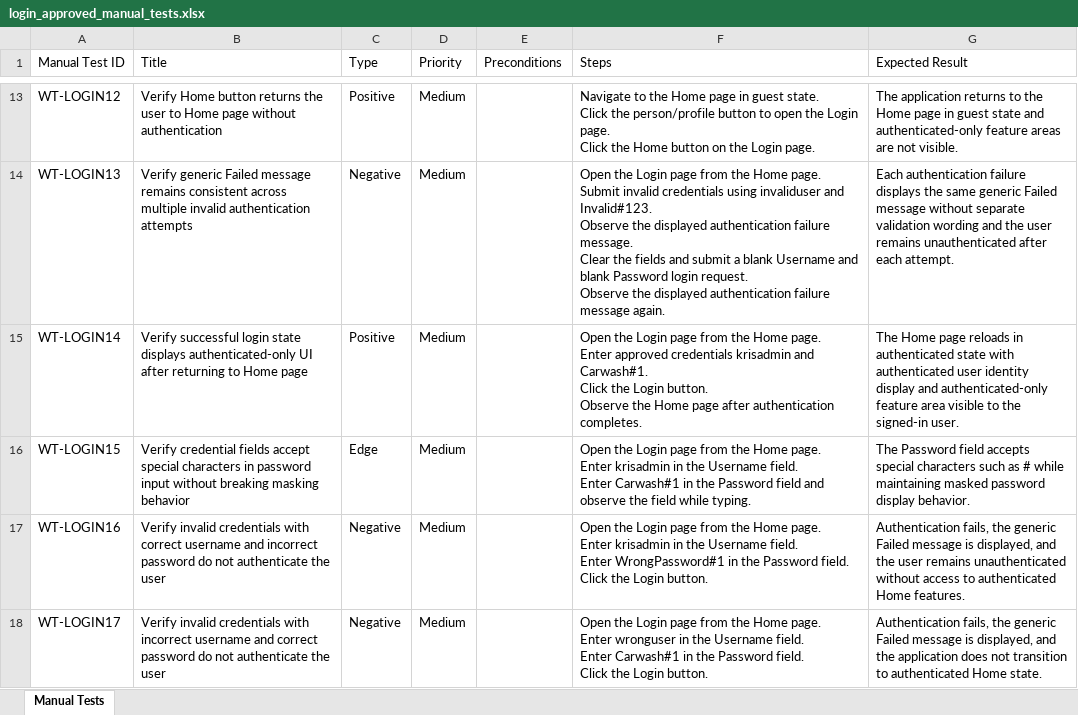
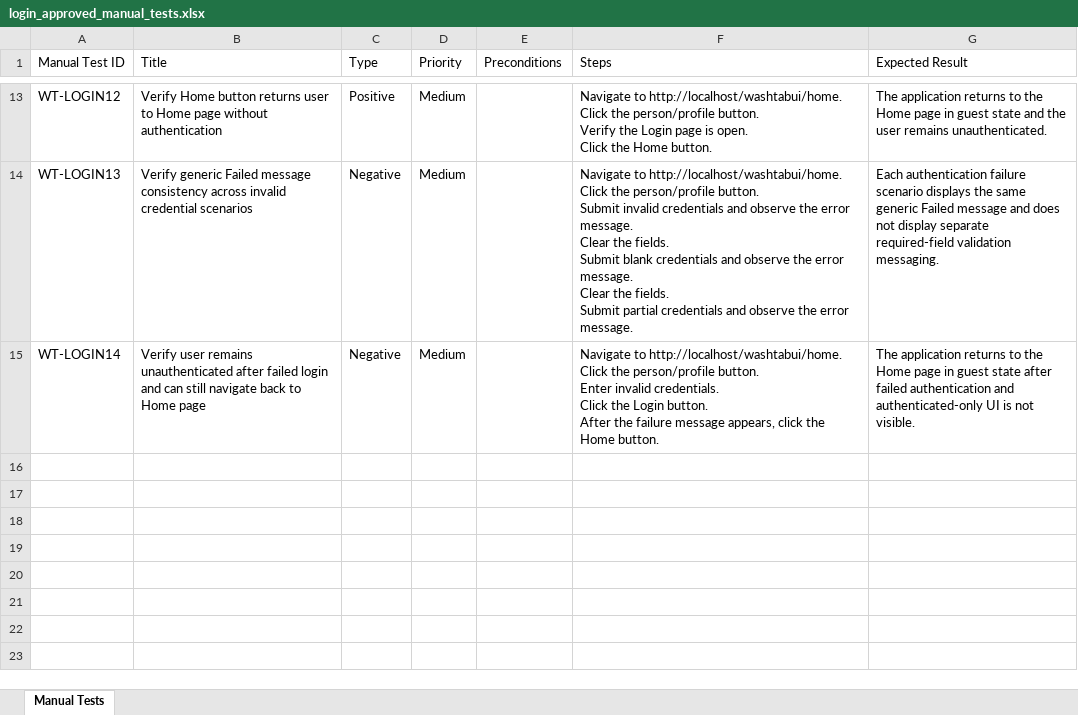
Before and after one commit to nitinkanojia02/AI_Automation, an Excel workbook: manual_tests/login/login_approved_manual_tests.xlsx, sheet Manual Tests, drawn as a sheet; only a part is shown, gaps mark what is left out; values as stored, in another font and other column widths than the file's, no borders; ↵ is a line break in a cell; the diff covers the shown part only; the diff names each change by its address in the sheet, - before the commit and + after, or states it on an @@ line.

Commit message:
Multi Page Workflow Commit Part 28

```diff
--- a/manual_tests/login/login_approved_manual_tests.xlsx (sheet Manual Tests)
+++ b/manual_tests/login/login_approved_manual_tests.xlsx (sheet Manual Tests)
-B13 (Title): …button returns the user to…
+B13 (Title): …button returns user to…
-F13 (Steps): Navigate to the Home page in guest state. ↵ Click the person/profile button to open the Login page. ↵ Click the Home button on the Login page.
+F13 (Steps): Navigate to http://localhost/washtabui/home. ↵ Click the person/profile button. ↵ Verify the Login page is open. ↵ Click the Home button.
-G13 (Expected Result): …state and authenticated-only feature areas are not visible.
+G13 (Expected Result): …state and the user remains unauthenticated.
-B14 (Title): …Failed message remains consistent across multiple invalid authentication attempts
+B14 (Title): …Failed message consistency across invalid credential scenarios
-F14 (Steps): Open the Login page from the Home page. ↵ Submit invalid credentials using invaliduser and Invalid#123. ↵ Observe the displayed authentication failure message. ↵ Clear the fields and submit a blank Username and blank Password login request. ↵ Observe the displayed authentication failure message again.
+F14 (Steps): Navigate to http://localhost/washtabui/home. ↵ Click the person/profile button. ↵ Submit invalid credentials and observe the error message. ↵ Clear the fields. ↵ Submit blank credentials and observe the error message. ↵ Clear the fields. ↵ Submit partial credentials and observe the error message.
-G14 (Expected Result): …authentication failure displays the same generic Failed message without separate validation wording and the user remains unauthenticated after each attempt.
+G14 (Expected Result): …authentication failure scenario displays the same generic Failed message and does not display separate required-field validation messaging.
-B15 (Title): Verify successful login state displays authenticated-only UI after returning to Home…
+B15 (Title): Verify user remains unauthenticated after failed login and can still navigate back to Home…
-C15 (Type): Positive
+C15 (Type): Negative
-F15 (Steps): Open the Login page from the Home page. ↵ Enter approved credentials krisadmin and Carwash#1. ↵ Click the Login button. ↵ Observe the Home page after authentication completes.
+F15 (Steps): Navigate to http://localhost/washtabui/home. ↵ Click the person/profile button. ↵ Enter invalid credentials. ↵ Click the Login button. ↵ After the failure message appears, click the Home button.
-G15 (Expected Result): The Home page reloads in authenticated state with authenticated user identity display and authenticated-only feature area visible to the signed-in user.
+G15 (Expected Result): The application returns to the Home page in guest state after failed authentication and authenticated-only UI is not visible.
-row 16: WT-LOGIN15 | Verify credential fields accept special characters in password input without breaking masking behavior | Edge | Medium |  | Open the Login page from the Home page. ↵ Enter krisadmin in the Username field. ↵ Enter Carwash#1 in the Password field and observe the field while typing. | The Password field accepts special characters such as # while maintaining masked password display behavior.
-row 17: WT-LOGIN16 | Verify invalid credentials with correct username and incorrect password do not authenticate the user | Negative | Medium |  | Open the Login page from the Home page. ↵ Enter krisadmin in the Username field. ↵ Enter WrongPassword#1 in the Password field. ↵ Click the Login button. | Authentication fails, the generic Failed message is displayed, and the user remains unauthenticated without access to authenticated Home features.
-row 18: WT-LOGIN17 | Verify invalid credentials with incorrect username and correct password do not authenticate the user | Negative | Medium |  | Open the Login page from the Home page. ↵ Enter wronguser in the Username field. ↵ Enter Carwash#1 in the Password field. ↵ Click the Login button. | Authentication fails, the generic Failed message is displayed, and the application does not transition to authenticated Home state.
```
Also changed, not shown: 32 edited cells elsewhere in this sheet, manual_tests/home/home_approved_manual_tests.xlsx, 23 other files.
